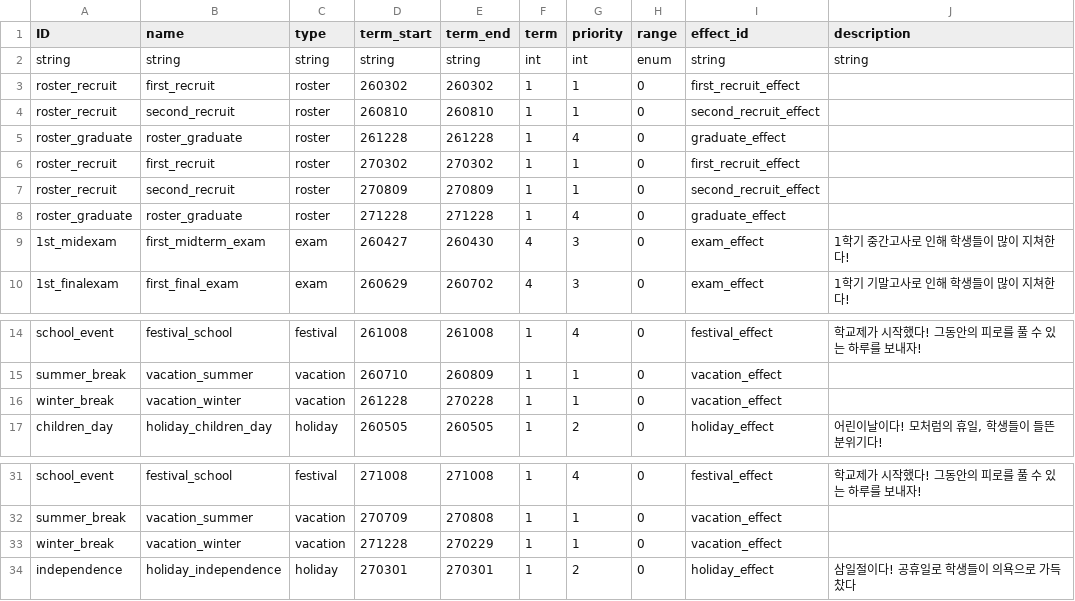
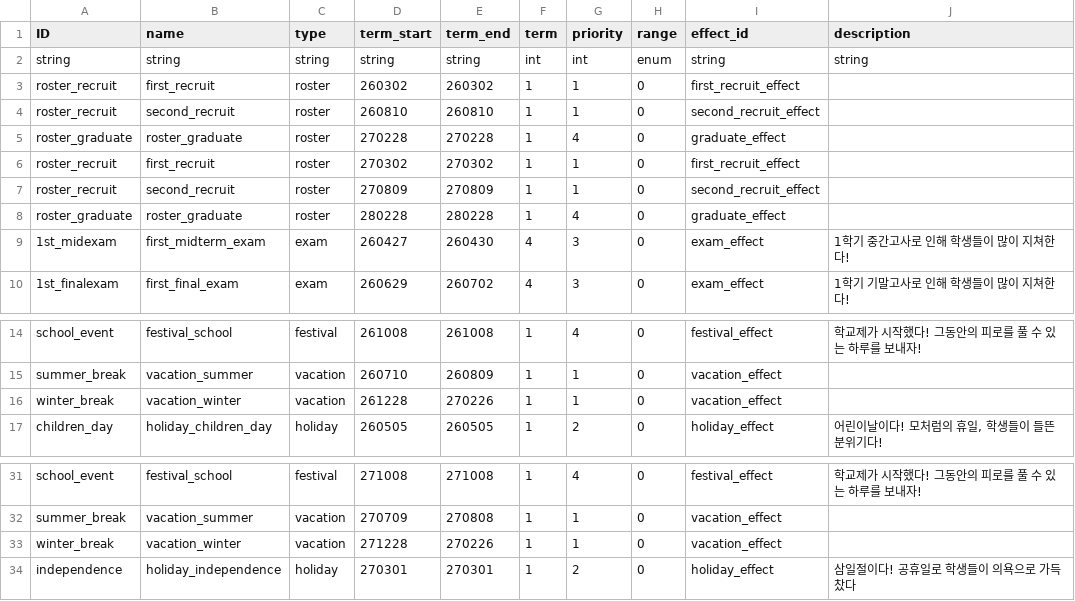
Before and after one commit to Ellug/Project_Rebound, a CSV file: Assets/CSV/AlwaysEventTable.csv, drawn as a sheet; only a part is shown, gaps mark what is left out.

```diff
--- a/Assets/CSV/AlwaysEventTable.csv
+++ b/Assets/CSV/AlwaysEventTable.csv
@@ -4,6 +4,6 @@ roster_recruit,first_recruit,roster,260302,260302,1,1,0,first_recruit_effect,
 roster_recruit,second_recruit,roster,260810,260810,1,1,0,second_recruit_effect,
-roster_graduate,roster_graduate,roster,261228,261228,1,4,0,graduate_effect,
+roster_graduate,roster_graduate,roster,270228,270228,1,4,0,graduate_effect,
 roster_recruit,first_recruit,roster,270302,270302,1,1,0,first_recruit_effect,
 roster_recruit,second_recruit,roster,270809,270809,1,1,0,second_recruit_effect,
-roster_graduate,roster_graduate,roster,271228,271228,1,4,0,graduate_effect,
+roster_graduate,roster_graduate,roster,280228,280228,1,4,0,graduate_effect,
 1st_midexam,first_midterm_exam,exam,260427,260430,4,3,0,exam_effect,1학기 중간고사로 인해 학생들이 많이 지쳐한다!
@@ -15,3 +15,3 @@ school_event,festival_school,festival,261008,261008,1,4,0,festival_effect,학교
 summer_break,vacation_summer,vacation,260710,260809,1,1,0,vacation_effect,
-winter_break,vacation_winter,vacation,261228,270228,1,1,0,vacation_effect,
+winter_break,vacation_winter,vacation,261228,270226,1,1,0,vacation_effect,
 children_day,holiday_children_day,holiday,260505,260505,1,2,0,holiday_effect,"어린이날이다! 모처럼의 휴일, 학생들이 들뜬 분위기다!"
@@ -32,3 +32,3 @@ school_event,festival_school,festival,271008,271008,1,4,0,festival_effect,학교
 summer_break,vacation_summer,vacation,270709,270808,1,1,0,vacation_effect,
-winter_break,vacation_winter,vacation,271228,270229,1,1,0,vacation_effect,
+winter_break,vacation_winter,vacation,271228,270226,1,1,0,vacation_effect,
 independence,holiday_independence,holiday,270301,270301,1,2,0,holiday_effect,삼일절이다! 공휴일로 학생들이 의욕으로 가득 찼다
```
Also changed, not shown: 5 other files.
